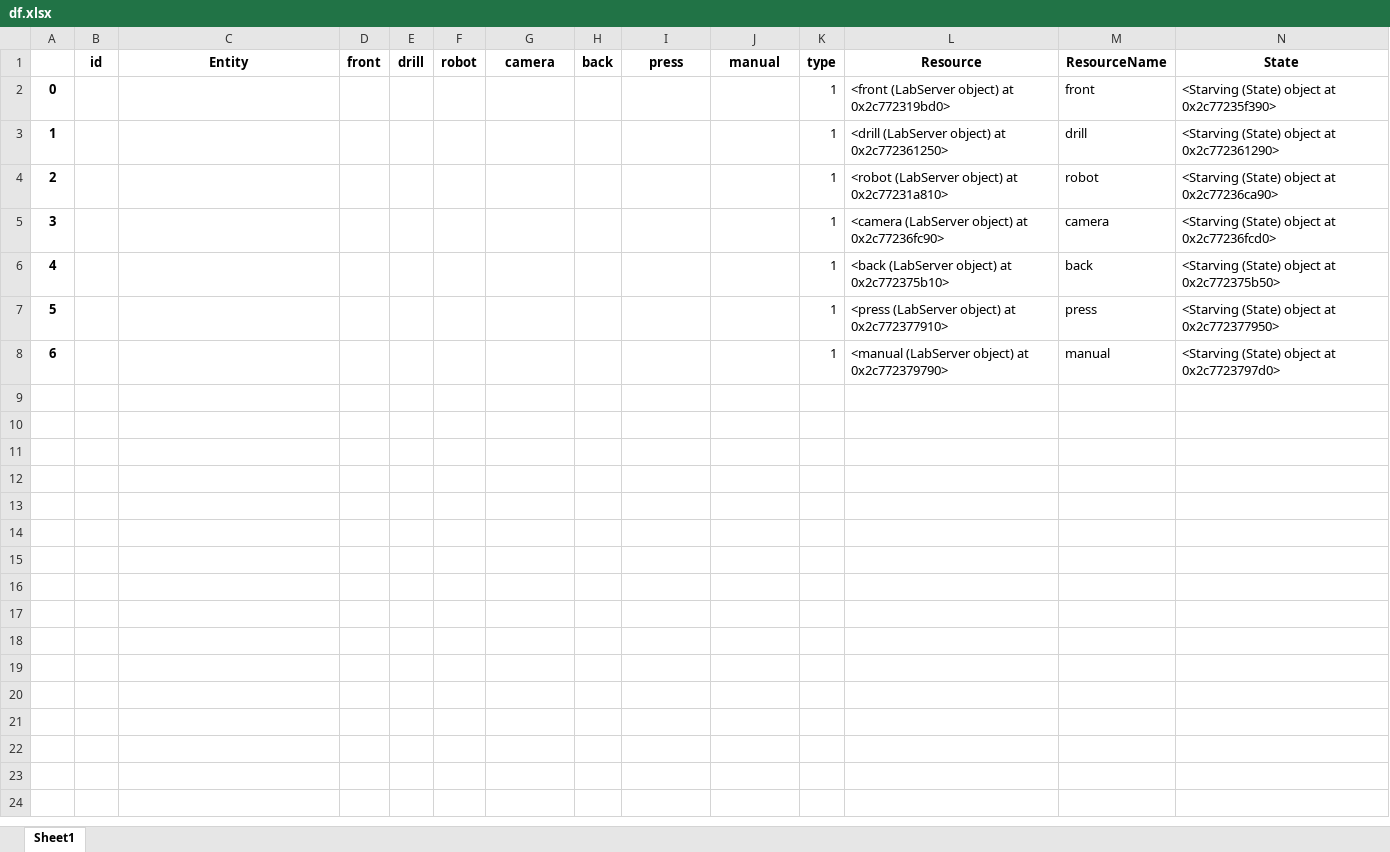
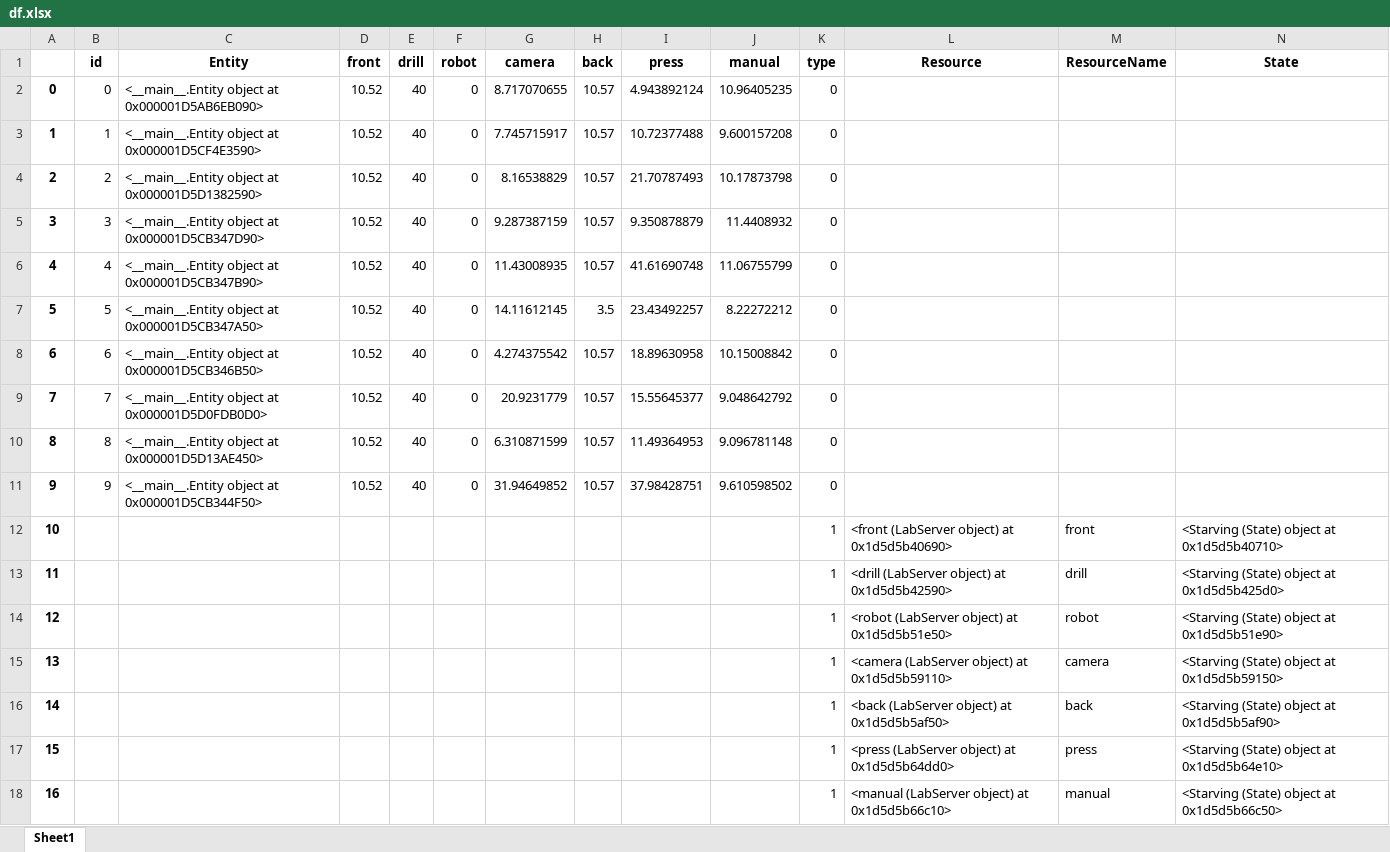
Before and after one commit to virgyst/hsim, an Excel workbook: df.xlsx, sheet Sheet1, drawn as a sheet; only a part is shown; values as stored, in another font and other column widths than the file's, no borders; addresses are those after the commit; rows hold the shown columns only; the diff names each change by its address in the sheet, - before the commit and + after, or states it on an @@ line.

```diff
--- a/df.xlsx (sheet Sheet1)
+++ b/df.xlsx (sheet Sheet1)
+row 2: 0 | 0 | <__main__.Entity object at 0x000001D5AB6EB090> | 10.52 | 40 | 0 | 8.717070655 | 10.57 | 4.943892124 | 10.96405235 | 0
+row 3: 1 | 1 | <__main__.Entity object at 0x000001D5CF4E3590> | 10.52 | 40 | 0 | 7.745715917 | 10.57 | 10.72377488 | 9.600157208 | 0
+row 4: 2 | 2 | <__main__.Entity object at 0x000001D5D1382590> | 10.52 | 40 | 0 | 8.16538829 | 10.57 | 21.70787493 | 10.17873798 | 0
+row 5: 3 | 3 | <__main__.Entity object at 0x000001D5CB347D90> | 10.52 | 40 | 0 | 9.287387159 | 10.57 | 9.350878879 | 11.4408932 | 0
+row 6: 4 | 4 | <__main__.Entity object at 0x000001D5CB347B90> | 10.52 | 40 | 0 | 11.43008935 | 10.57 | 41.61690748 | 11.06755799 | 0
+row 7: 5 | 5 | <__main__.Entity object at 0x000001D5CB347A50> | 10.52 | 40 | 0 | 14.11612145 | 3.5 | 23.43492257 | 8.22272212 | 0
+row 8: 6 | 6 | <__main__.Entity object at 0x000001D5CB346B50> | 10.52 | 40 | 0 | 4.274375542 | 10.57 | 18.89630958 | 10.15008842 | 0
+row 9: 7 | 7 | <__main__.Entity object at 0x000001D5D0FDB0D0> | 10.52 | 40 | 0 | 20.9231779 | 10.57 | 15.55645377 | 9.048642792 | 0
+row 10: 8 | 8 | <__main__.Entity object at 0x000001D5D13AE450> | 10.52 | 40 | 0 | 6.310871599 | 10.57 | 11.49364953 | 9.096781148 | 0
+row 11: 9 | 9 | <__main__.Entity object at 0x000001D5CB344F50> | 10.52 | 40 | 0 | 31.94649852 | 10.57 | 37.98428751 | 9.610598502 | 0
@@ column A renumbered from row 12 down @@
-L12 (Resource): <front (LabServer object) at 0x2c772319bd0>
+L12 (Resource): <front (LabServer object) at 0x1d5d5b40690>
-N12 (State): <Starving (State) object at 0x2c77235f390>
+N12 (State): <Starving (State) object at 0x1d5d5b40710>
-L13 (Resource): <drill (LabServer object) at 0x2c772361250>
+L13 (Resource): <drill (LabServer object) at 0x1d5d5b42590>
-N13 (State): <Starving (State) object at 0x2c772361290>
+N13 (State): <Starving (State) object at 0x1d5d5b425d0>
-L14 (Resource): <robot (LabServer object) at 0x2c77231a810>
+L14 (Resource): <robot (LabServer object) at 0x1d5d5b51e50>
-N14 (State): <Starving (State) object at 0x2c77236ca90>
+N14 (State): <Starving (State) object at 0x1d5d5b51e90>
-L15 (Resource): <camera (LabServer object) at 0x2c77236fc90>
+L15 (Resource): <camera (LabServer object) at 0x1d5d5b59110>
-N15 (State): <Starving (State) object at 0x2c77236fcd0>
+N15 (State): <Starving (State) object at 0x1d5d5b59150>
-L16 (Resource): <back (LabServer object) at 0x2c772375b10>
+L16 (Resource): <back (LabServer object) at 0x1d5d5b5af50>
-N16 (State): <Starving (State) object at 0x2c772375b50>
+N16 (State): <Starving (State) object at 0x1d5d5b5af90>
-L17 (Resource): <press (LabServer object) at 0x2c772377910>
+L17 (Resource): <press (LabServer object) at 0x1d5d5b64dd0>
-N17 (State): <Starving (State) object at 0x2c772377950>
+N17 (State): <Starving (State) object at 0x1d5d5b64e10>
-L18 (Resource): <manual (LabServer object) at 0x2c772379790>
+L18 (Resource): <manual (LabServer object) at 0x1d5d5b66c10>
-N18 (State): <Starving (State) object at 0x2c7723797d0>
+N18 (State): <Starving (State) object at 0x1d5d5b66c50>
```
Also changed, not shown: machine_df.xlsx, spazio_stati.xlsx, 1 other file.
